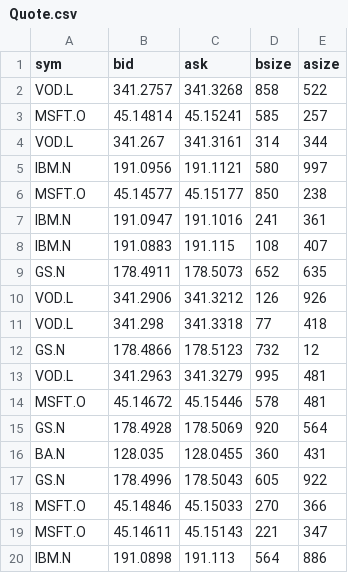
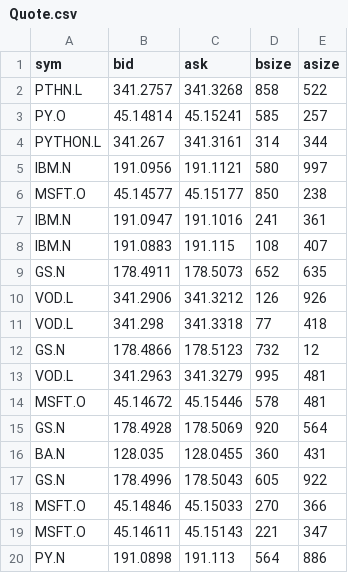
Before and after one commit to kevinTheQuigley/advancedKDB, a CSV file: src/Quote.csv, drawn as a sheet.

```diff
--- a/src/Quote.csv
+++ b/src/Quote.csv
@@ -1,5 +1,5 @@
 sym,bid,ask,bsize,asize
-VOD.L,341.2757,341.3268,858,522
-MSFT.O,45.14814,45.15241,585,257
-VOD.L,341.267,341.3161,314,344
+PTHN.L,341.2757,341.3268,858,522
+PY.O,45.14814,45.15241,585,257
+PYTHON.L,341.267,341.3161,314,344
 IBM.N,191.0956,191.1121,580,997
@@ -19,2 +19,2 @@ MSFT.O,45.14846,45.15033,270,366
 MSFT.O,45.14611,45.15143,221,347
-IBM.N,191.0898,191.113,564,886
+PY.N,191.0898,191.113,564,886
```
Also changed, not shown: src/CAPI/Quote.csv, 5 other files.
